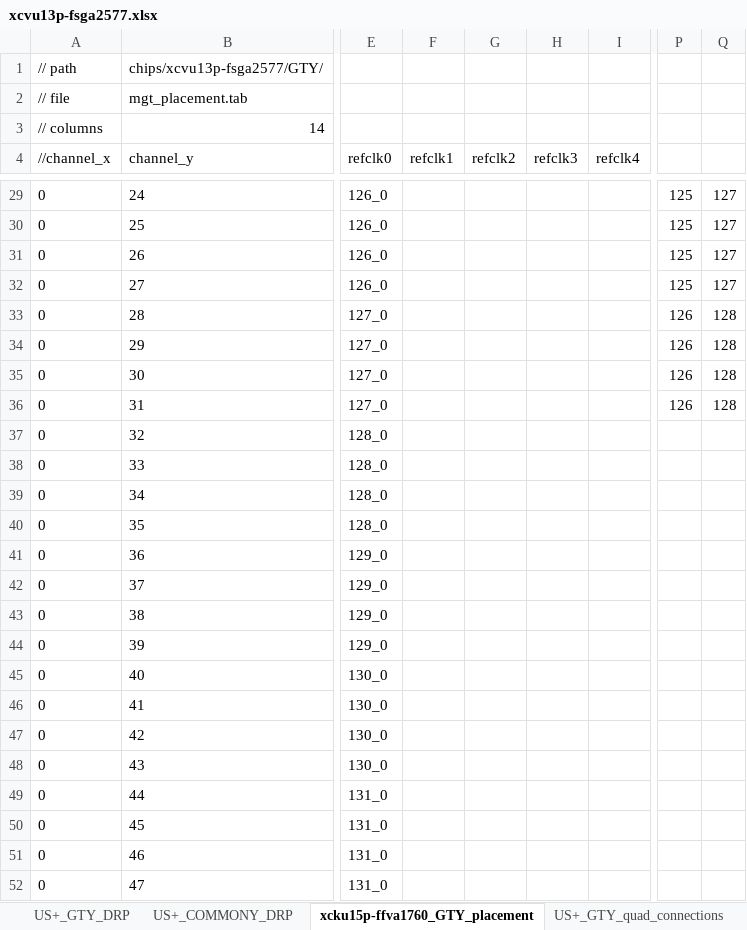
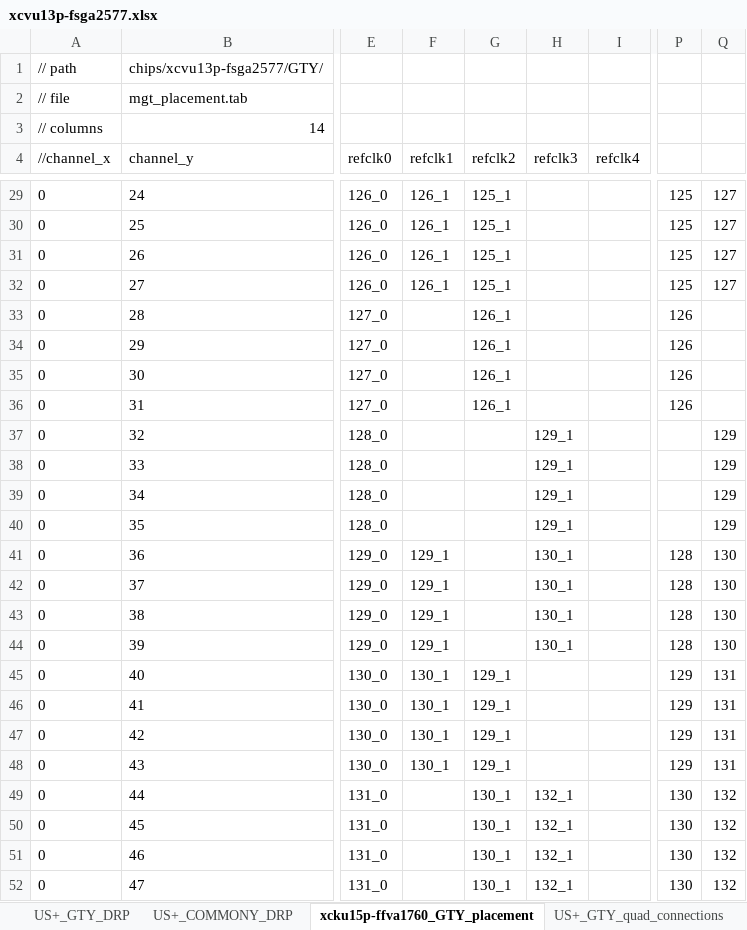
Before and after one commit to madorskya/mgt_builder, an Excel workbook: examples/vu13p_25g_all/src/xcvu13p-fsga2577.xlsx, sheet xcku15p-ffva1760_GTY_placement, drawn as a sheet; only a part is shown, gaps mark what is left out; values as stored, in another font and other column widths than the file's, no borders; the diff covers the shown part only; the diff names each change by its address in the sheet, - before the commit and + after, or states it on an @@ line.

```diff
--- a/examples/vu13p_25g_all/src/xcvu13p-fsga2577.xlsx (sheet xcku15p-ffva1760_GTY_placement)
+++ b/examples/vu13p_25g_all/src/xcvu13p-fsga2577.xlsx (sheet xcku15p-ffva1760_GTY_placement)
-F29:F32 (refclk1): (empty)
+F29:F32 (refclk1): 126_1
-G29:G32 (refclk2): (empty)
+G29:G32 (refclk2): 125_1
-G33:G36 (refclk2): (empty)
+G33:G36 (refclk2): 126_1
-Q33:Q36: 128
+Q33:Q36: (empty)
-H37:H40 (refclk3): (empty)
+H37:H40 (refclk3): 129_1
-Q37:Q40: (empty)
+Q37:Q40: 129
-F41:F44 (refclk1): (empty)
+F41:F44 (refclk1): 129_1
-H41:H44 (refclk3): (empty)
+H41:H44 (refclk3): 130_1
-P41:P44: (empty)
+P41:P44: 128
-Q41:Q44: (empty)
+Q41:Q44: 130
-F45:F48 (refclk1): (empty)
+F45:F48 (refclk1): 130_1
-G45:G48 (refclk2): (empty)
+G45:G48 (refclk2): 129_1
-P45:P48: (empty)
+P45:P48: 129
-Q45:Q48: (empty)
+Q45:Q48: 131
-G49:G52 (refclk2): (empty)
+G49:G52 (refclk2): 130_1
-H49:H52 (refclk3): (empty)
+H49:H52 (refclk3): 132_1
-P49:P52: (empty)
+P49:P52: 130
-Q49:Q52: (empty)
+Q49:Q52: 132
```
Also changed, not shown: 296 edited cells elsewhere in this sheet, examples/vu13p_25g_all/src/link_map_vu13p_gty.xlsx, examples/vu13p_25g_all/src/vu13p.xlsx.
